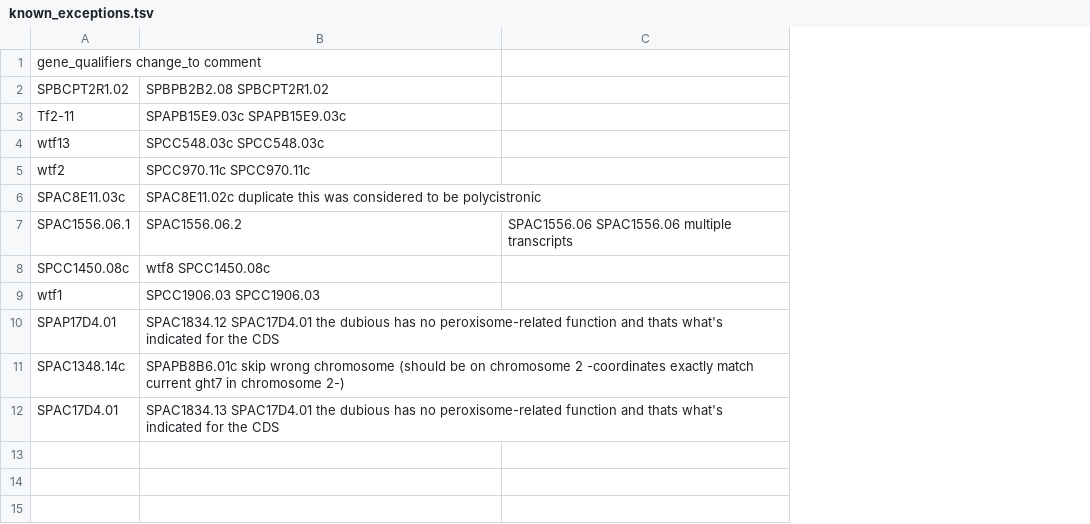
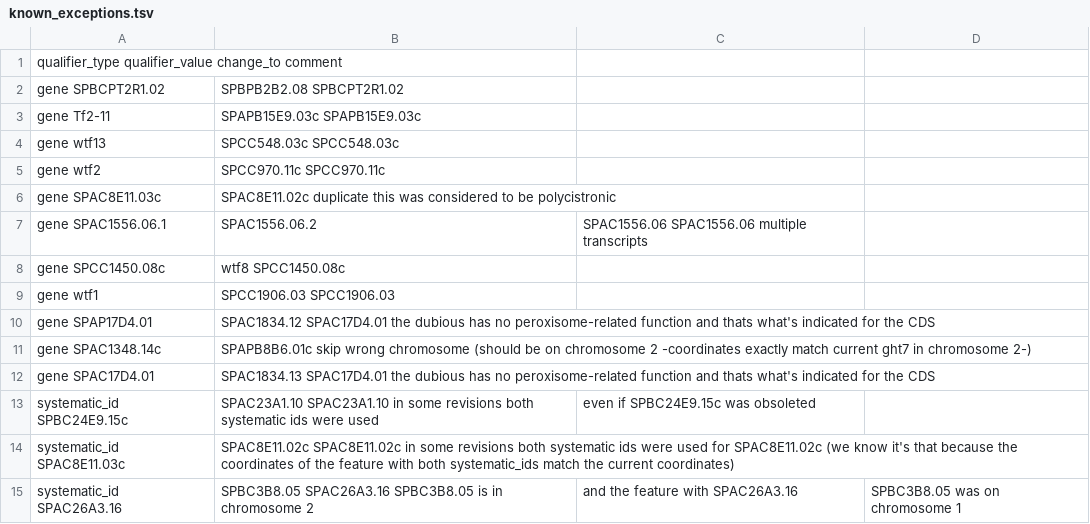
Before and after one commit to pombase/genome_changelog, a TSV file: valid_ids_data/known_exceptions.tsv, drawn as a sheet; removed rows and columns are numbered as before the commit, all else as after; the diff names each change by its address in the sheet, - before the commit and + after, or states it on an @@ line.

```diff
--- a/valid_ids_data/known_exceptions.tsv
+++ b/valid_ids_data/known_exceptions.tsv
-column A, rows 1-12: gene_qualifiers change_to comment | SPBCPT2R1.02 | Tf2-11 | wtf13 | wtf2 | SPAC8E11.03c | SPAC1556.06.1 | SPCC1450.08c | wtf1 | SPAP17D4.01 | SPAC1348.14c | SPAC17D4.01
+column A, rows 1-12: qualifier_type qualifier_value change_to comment | gene SPBCPT2R1.02 | gene Tf2-11 | gene wtf13 | gene wtf2 | gene SPAC8E11.03c | gene SPAC1556.06.1 | gene SPCC1450.08c | gene wtf1 | gene SPAP17D4.01 | gene SPAC1348.14c | gene SPAC17D4.01
+column D, empty
+row 13: systematic_id SPBC24E9.15c | SPAC23A1.10 SPAC23A1.10 in some revisions both systematic ids were used | even if SPBC24E9.15c was obsoleted
+row 14: systematic_id SPAC8E11.03c | SPAC8E11.02c SPAC8E11.02c in some revisions both systematic ids were used for SPAC8E11.02c (we know it's that because the coordinates of the feature with both systematic_ids match the current coordinates)
+row 15: systematic_id SPAC26A3.16 | SPBC3B8.05 SPAC26A3.16 SPBC3B8.05 is in chromosome 2 | and the feature with SPAC26A3.16 | SPBC3B8.05 was on chromosome 1
```
Also changed, not shown: genome_changes_summary.tsv, only_modified_coordinates.tsv, 15 other files.
